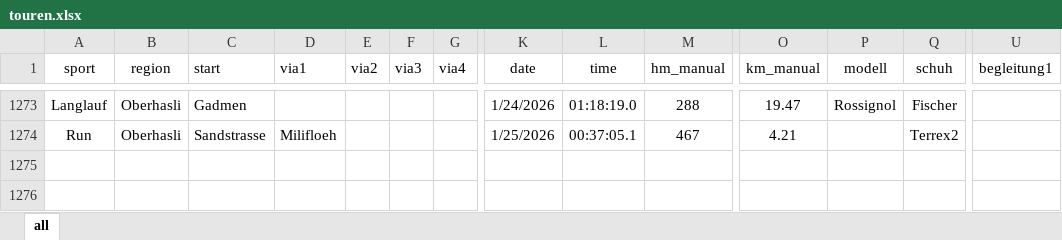
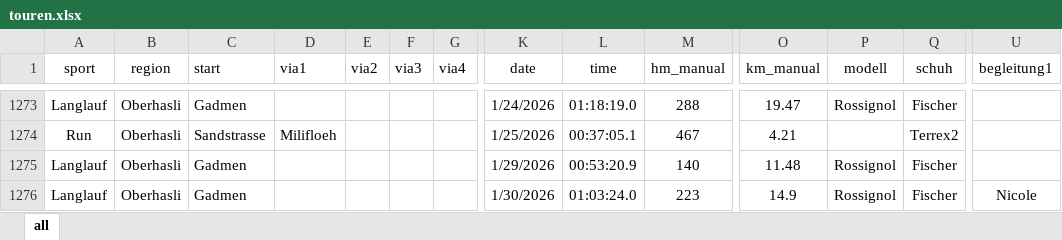
Before and after one commit to rufi77/sport, an Excel workbook: data/touren.xlsx, sheet all, drawn as a sheet; only a part is shown, gaps mark what is left out; values as stored, in another font and other column widths than the file's, no borders; conditional formats not drawn; rows hold the shown columns only; the diff names each change by its address in the sheet, - before the commit and + after, or states it on an @@ line.

```diff
--- a/data/touren.xlsx (sheet all)
+++ b/data/touren.xlsx (sheet all)
+row 1275: Langlauf | Oberhasli | Gadmen |  |  |  |  | 1/29/2026 | 00:53:20.9 | 140 | 11.48 | Rossignol | Fischer
+row 1276: Langlauf | Oberhasli | Gadmen |  |  |  |  | 1/30/2026 | 01:03:24.0 | 223 | 14.9 | Rossignol | Fischer | Nicole
```
Also changed, not shown: 18 other files.
